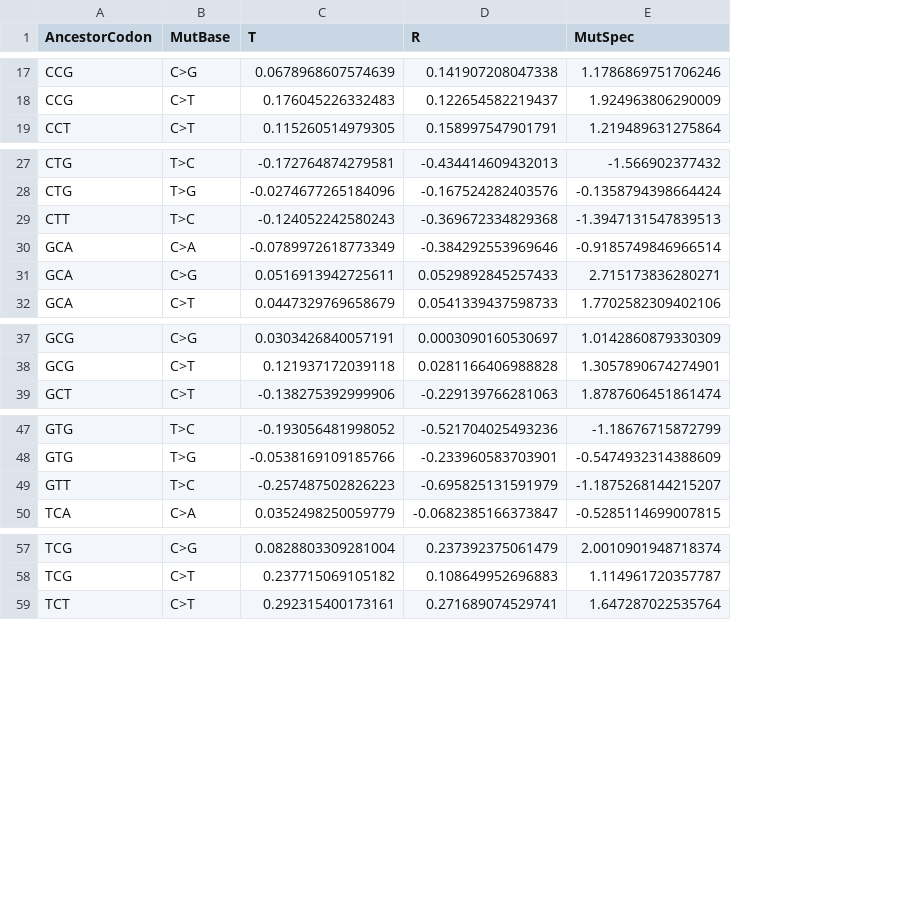
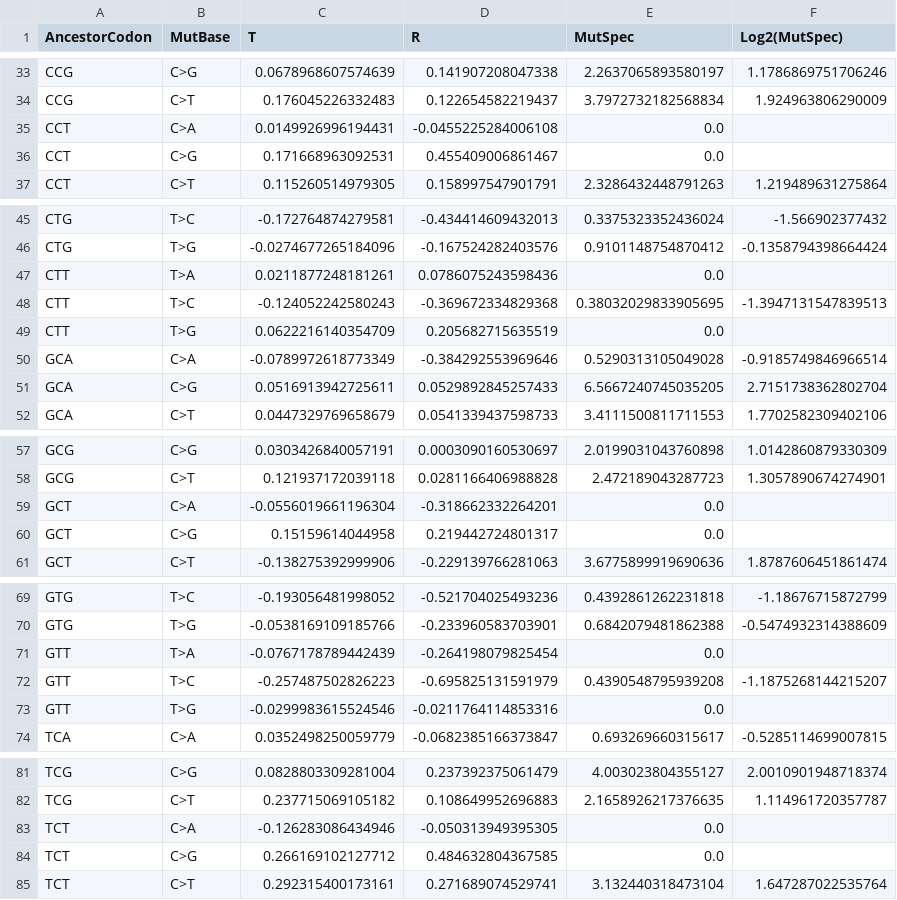
Before and after one commit to mitoclub/mtdna-192component-mutspec-chordata, a CSV file: 5asymmetry/asymmetry_mutspec.csv, drawn as a sheet; only a part is shown, gaps mark what is left out; addresses are those after the commit; the diff covers the shown part only; the diff names each change by its address in the sheet, - before the commit and + after, or states it on an @@ line.

```diff
--- a/5asymmetry/asymmetry_mutspec.csv
+++ b/5asymmetry/asymmetry_mutspec.csv
+column E (MutSpec), rows 33-34: 2.2637065893580197 | 3.7972732182568834; row 37: 2.3286432448791263; rows 45-46: 0.3375323352436024 | 0.9101148754870412; row 48: 0.38032029833905695; rows 50-52: 0.5290313105049028 | 6.5667240745035205 | 3.4111500811711553; rows 57-58: 2.0199031043760898 | 2.472189043287723; row 61: 3.6775899919690636; rows 69-70: 0.4392861262231818 | 0.6842079481862388; row 72: 0.4390548795939208; row 74: 0.693269660315617; rows 81-82: 4.003023804355127 | 2.1658926217376635; row 85: 3.132440318473104
-F1: MutSpec
+F1: Log2(MutSpec)
+row 35: CCT | C>A | 0.0149926996194431 | -0.0455225284006108 | 0.0
+row 36: CCT | C>G | 0.171668963092531 | 0.455409006861467 | 0.0
+row 47: CTT | T>A | 0.0211877248181261 | 0.0786075243598436 | 0.0
+row 49: CTT | T>G | 0.0622216140354709 | 0.205682715635519 | 0.0
-F51 (Log2(MutSpec)): 2.715173836280271
+F51 (Log2(MutSpec)): 2.7151738362802704
+row 59: GCT | C>A | -0.0556019661196304 | -0.318662332264201 | 0.0
+row 60: GCT | C>G | 0.15159614044958 | 0.219442724801317 | 0.0
+row 71: GTT | T>A | -0.0767178789442439 | -0.264198079825454 | 0.0
+row 73: GTT | T>G | -0.0299983615524546 | -0.0211764114853316 | 0.0
+row 83: TCT | C>A | -0.126283086434946 | -0.050313949395305 | 0.0
+row 84: TCT | C>G | 0.266169102127712 | 0.484632804367585 | 0.0
```
Also changed, not shown: 18 added rows elsewhere in this file, 8 other files.
